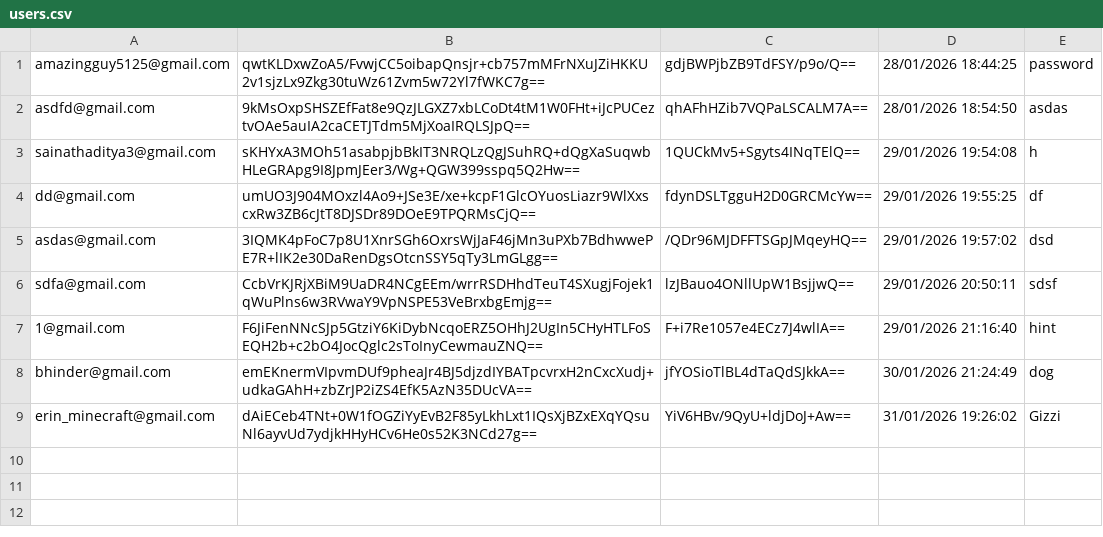
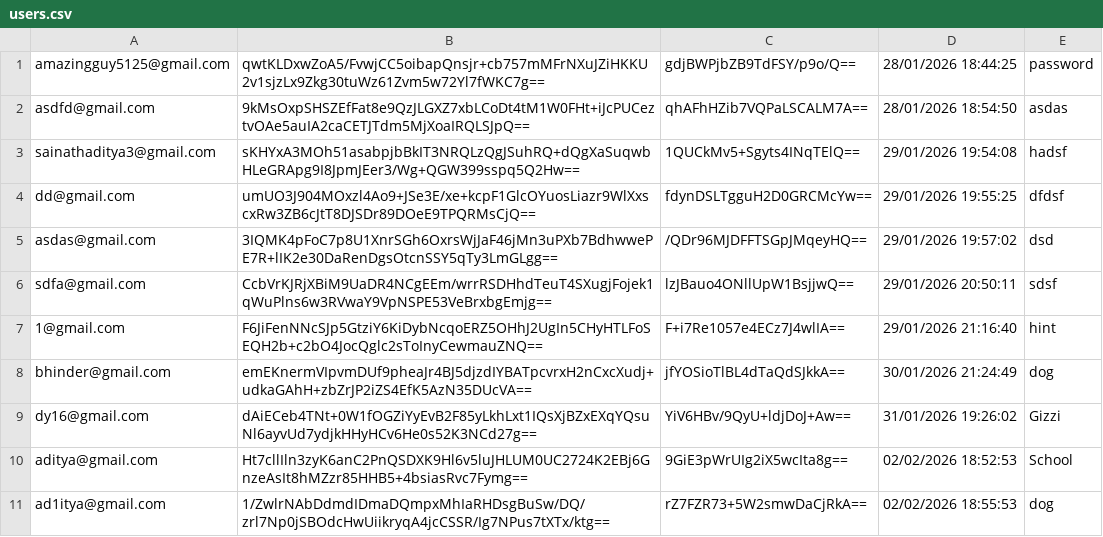
Before and after one commit to aditya-66s/RevisionAssistant, a CSV file: files/users.csv, drawn as a sheet.

```diff
--- a/files/users.csv
+++ b/files/users.csv
@@ -2,4 +2,4 @@ amazingguy5125@gmail.com,qwtKLDxwZoA5/FvwjCC5oibapQnsjr+cb757mMFrNXuJZiHKKU2v1sj
 asdfd@gmail.com,9kMsOxpSHSZEfFat8e9QzJLGXZ7xbLCoDt4tM1W0FHt+iJcPUCeztvOAe5auIA2caCETJTdm5MjXoaIRQLSJpQ==,qhAFhHZib7VQPaLSCALM7A==,28/01/2026 18:54:50,asdas
-sainathaditya3@gmail.com,sKHYxA3MOh51asabpjbBkIT3NRQLzQgJSuhRQ+dQgXaSuqwbHLeGRApg9I8JpmJEer3/Wg+QGW399sspq5Q2Hw==,1QUCkMv5+Sgyts4INqTElQ==,29/01/2026 19:54:08,h
-dd@gmail.com,umUO3J904MOxzl4Ao9+JSe3E/xe+kcpF1GlcOYuosLiazr9WlXxscxRw3ZB6cJtT8DJSDr89DOeE9TPQRMsCjQ==,fdynDSLTgguH2D0GRCMcYw==,29/01/2026 19:55:25,df
+sainathaditya3@gmail.com,sKHYxA3MOh51asabpjbBkIT3NRQLzQgJSuhRQ+dQgXaSuqwbHLeGRApg9I8JpmJEer3/Wg+QGW399sspq5Q2Hw==,1QUCkMv5+Sgyts4INqTElQ==,29/01/2026 19:54:08,hadsf
+dd@gmail.com,umUO3J904MOxzl4Ao9+JSe3E/xe+kcpF1GlcOYuosLiazr9WlXxscxRw3ZB6cJtT8DJSDr89DOeE9TPQRMsCjQ==,fdynDSLTgguH2D0GRCMcYw==,29/01/2026 19:55:25,dfdsf
 asdas@gmail.com,3IQMK4pFoC7p8U1XnrSGh6OxrsWjJaF46jMn3uPXb7BdhwwePE7R+lIK2e30DaRenDgsOtcnSSY5qTy3LmGLgg==,/QDr96MJDFFTSGpJMqeyHQ==,29/01/2026 19:57:02,dsd
@@ -8,2 +8,4 @@ sdfa@gmail.com,CcbVrKJRjXBiM9UaDR4NCgEEm/wrrRSDHhdTeuT4SXugjFojek1qWuPlns6w3RVwa
 bhinder@gmail.com,emEKnermVIpvmDUf9pheaJr4BJ5djzdIYBATpcvrxH2nCxcXudj+udkaGAhH+zbZrJP2iZS4EfK5AzN35DUcVA==,jfYOSioTlBL4dTaQdSJkkA==,30/01/2026 21:24:49,dog
-erin_minecraft@gmail.com,dAiECeb4TNt+0W1fOGZiYyEvB2F85yLkhLxt1IQsXjBZxEXqYQsuNl6ayvUd7ydjkHHyHCv6He0s52K3NCd27g==,YiV6HBv/9QyU+ldjDoJ+Aw==,31/01/2026 19:26:02,Gizzi
+dy16@gmail.com,dAiECeb4TNt+0W1fOGZiYyEvB2F85yLkhLxt1IQsXjBZxEXqYQsuNl6ayvUd7ydjkHHyHCv6He0s52K3NCd27g==,YiV6HBv/9QyU+ldjDoJ+Aw==,31/01/2026 19:26:02,Gizzi
+aditya@gmail.com,Ht7cllIln3zyK6anC2PnQSDXK9Hl6v5luJHLUM0UC2724K2EBj6GnzeAsIt8hMZzr85HHB5+4bsiasRvc7Fymg==,9GiE3pWrUIg2iX5wcIta8g==,02/02/2026 18:52:53,School
+ad1itya@gmail.com,1/ZwlrNAbDdmdIDmaDQmpxMhIaRHDsgBuSw/DQ/zrl7Np0jSBOdcHwUiikryqA4jcCSSR/Ig7NPus7tXTx/ktg==,rZ7FZR73+5W2smwDaCjRkA==,02/02/2026 18:55:53,dog
```
Also changed, not shown: 2 other files.
